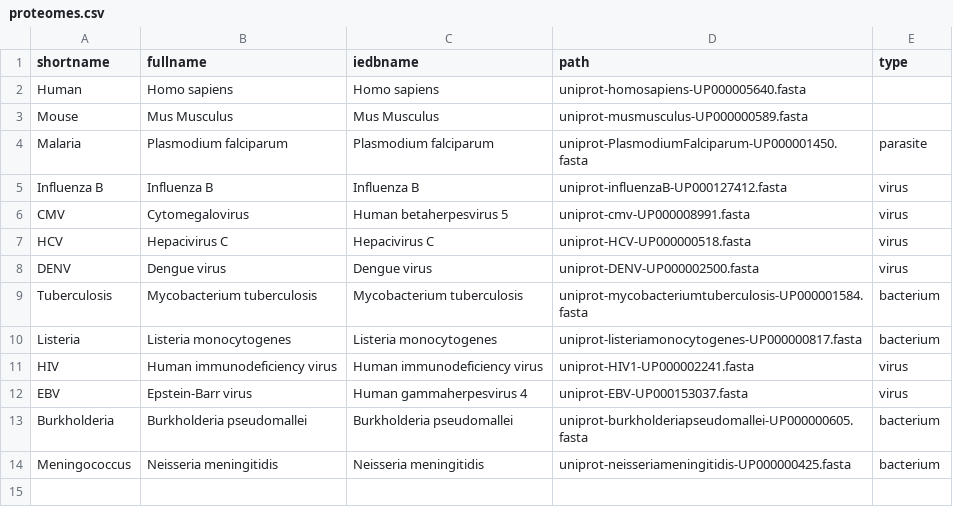
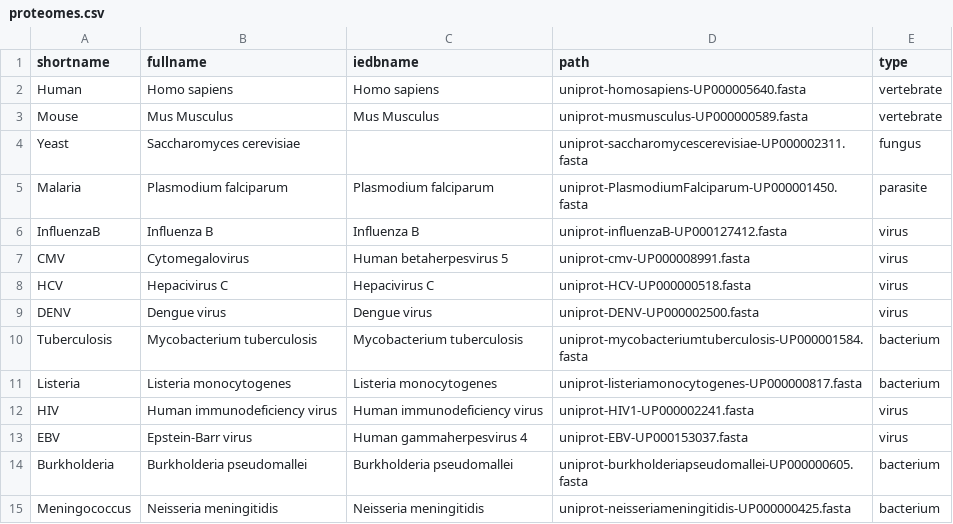
Before and after one commit to andim/peptidome, a CSV file: data/proteomes.csv, drawn as a sheet.

```diff
--- a/data/proteomes.csv
+++ b/data/proteomes.csv
@@ -1,6 +1,7 @@
 shortname,fullname,iedbname,path,type
-Human,Homo sapiens,Homo sapiens,uniprot-homosapiens-UP000005640.fasta,
-Mouse,Mus Musculus,Mus Musculus,uniprot-musmusculus-UP000000589.fasta,
+Human,Homo sapiens,Homo sapiens,uniprot-homosapiens-UP000005640.fasta,vertebrate
+Mouse,Mus Musculus,Mus Musculus,uniprot-musmusculus-UP000000589.fasta,vertebrate
+Yeast,Saccharomyces cerevisiae,,uniprot-saccharomycescerevisiae-UP000002311.fasta,fungus
 Malaria,Plasmodium falciparum,Plasmodium falciparum,uniprot-PlasmodiumFalciparum-UP000001450.fasta,parasite
-Influenza B,Influenza B,Influenza B,uniprot-influenzaB-UP000127412.fasta,virus
+InfluenzaB,Influenza B,Influenza B,uniprot-influenzaB-UP000127412.fasta,virus
 CMV,Cytomegalovirus,Human betaherpesvirus 5,uniprot-cmv-UP000008991.fasta,virus
```
Also changed, not shown: 5 other files.
